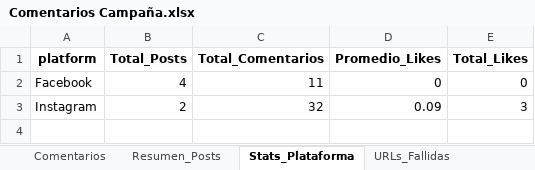
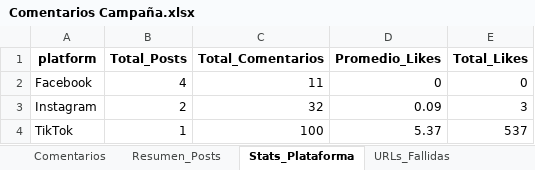
Before and after one commit to sociallisteningalpina-lang/prueba, an Excel workbook: Comentarios Campaña.xlsx, sheet Stats_Plataforma, drawn as a sheet; values as stored, in another font and other column widths than the file's, no borders; the diff names each change by its address in the sheet, - before the commit and + after, or states it on an @@ line.

```diff
--- a/Comentarios Campaña.xlsx (sheet Stats_Plataforma)
+++ b/Comentarios Campaña.xlsx (sheet Stats_Plataforma)
+row 4: TikTok | 1 | 100 | 5.37 | 537
```
Also changed, not shown: sheet Comentarios, sheet Resumen_Posts, sheet Stats_Extraccion, 1 other file.
